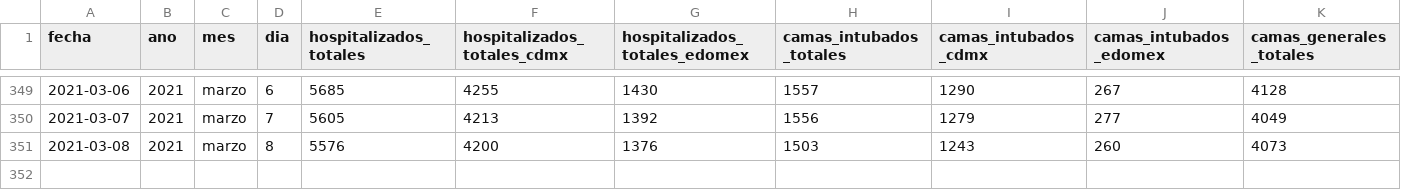
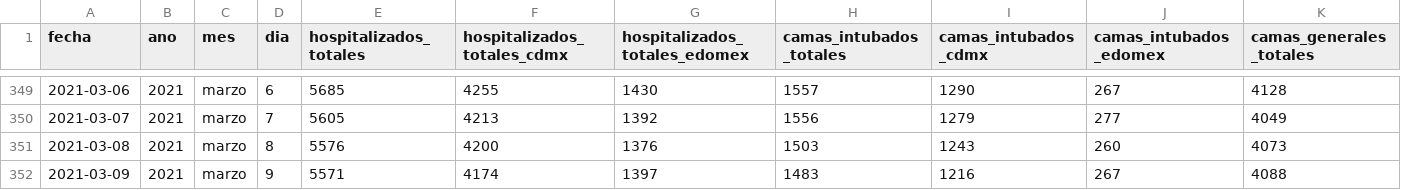
Before and after one commit to carranco-sga/Mexico-COVID-19, a CSV file: Hospitalary_occupation_ZMVM/personas-hospitalizadas-covid19.csv, drawn as a sheet; only a part is shown, gaps mark what is left out; rows hold the shown columns only; the diff names each change by its address in the sheet, - before the commit and + after, or states it on an @@ line.

Commit message:
ZMVM_Hosp: 2021-03-10.

```diff
--- a/Hospitalary_occupation_ZMVM/personas-hospitalizadas-covid19.csv
+++ b/Hospitalary_occupation_ZMVM/personas-hospitalizadas-covid19.csv
+row 352: 2021-03-09 | 2021 | marzo | 9 | 5571 | 4174 | 1397 | 1483 | 1216 | 267 | 4088
```
Also changed, not shown: 1 other file.
